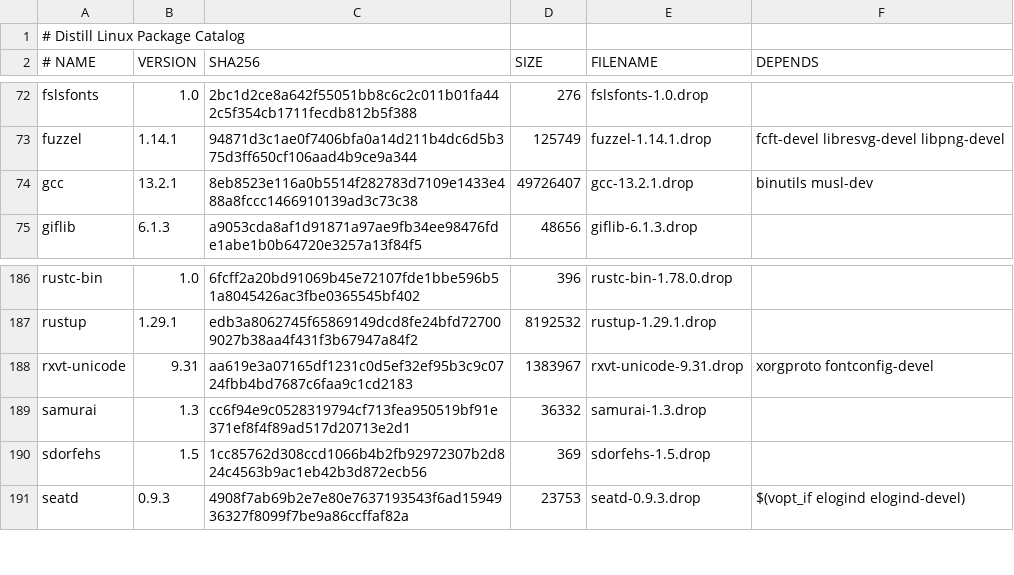
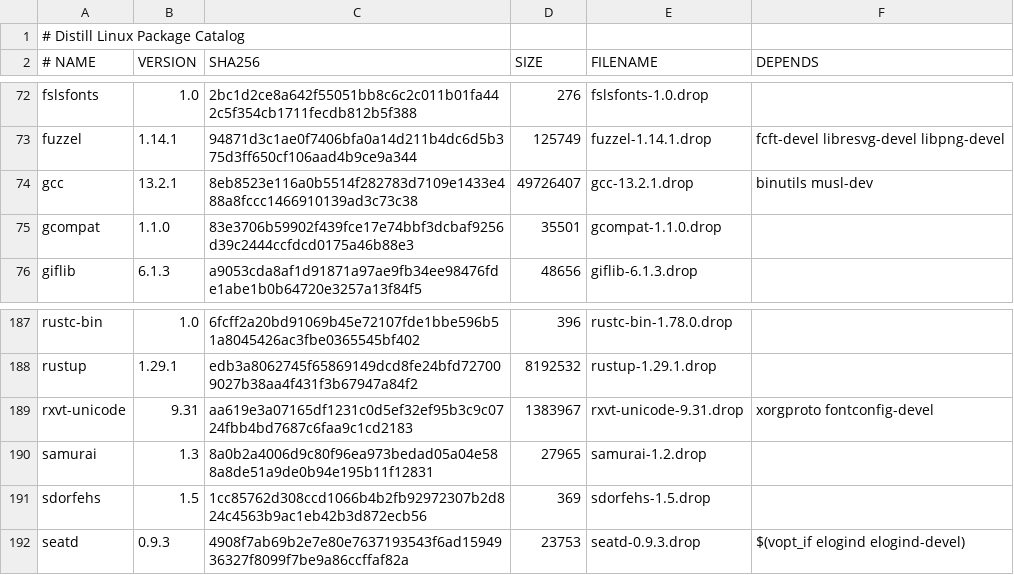
Before and after one commit to distill-linux/distill-linux.github.io, a TSV file: static/ports/index.tsv, drawn as a sheet; only a part is shown, gaps mark what is left out.

Commit message:
ports: add gcompat 1.1.0 package

```diff
--- a/static/ports/index.tsv
+++ b/static/ports/index.tsv
@@ -74,2 +74,3 @@ fuzzel	1.14.1	94871d3c1ae0f7406bfa0a14d211b4dc6d5b375d3ff650cf106aad4b9ce9a344	1
 gcc	13.2.1	8eb8523e116a0b5514f282783d7109e1433e488a8fccc1466910139ad3c73c38	49726407	gcc-13.2.1.drop	binutils musl-dev
+gcompat	1.1.0	83e3706b59902f439fce17e74bbf3dcbaf9256d39c2444ccfdcd0175a46b88e3	35501	gcompat-1.1.0.drop	
 giflib	6.1.3	a9053cda8af1d91871a97ae9fb34ee98476fde1abe1b0b64720e3257a13f84f5	48656	giflib-6.1.3.drop	
@@ -188,3 +189,3 @@ rustup	1.29.1	edb3a8062745f65869149dcd8fe24bfd727009027b38aa4f431f3b67947a84f2	8
 rxvt-unicode	9.31	aa619e3a07165df1231c0d5ef32ef95b3c9c0724fbb4bd7687c6faa9c1cd2183	1383967	rxvt-unicode-9.31.drop	xorgproto fontconfig-devel
-samurai	1.3	cc6f94e9c0528319794cf713fea950519bf91e371ef8f4f89ad517d20713e2d1	36332	samurai-1.3.drop	
+samurai	1.3	8a0b2a4006d9c80f96ea973bedad05a04e588a8de51a9de0b94e195b11f12831	27965	samurai-1.2.drop	
 sdorfehs	1.5	1cc85762d308ccd1066b4b2fb92972307b2d824c4563b9ac1eb42b3d872ecb56	369	sdorfehs-1.5.drop	
```
Also changed, not shown: 2 other files.
